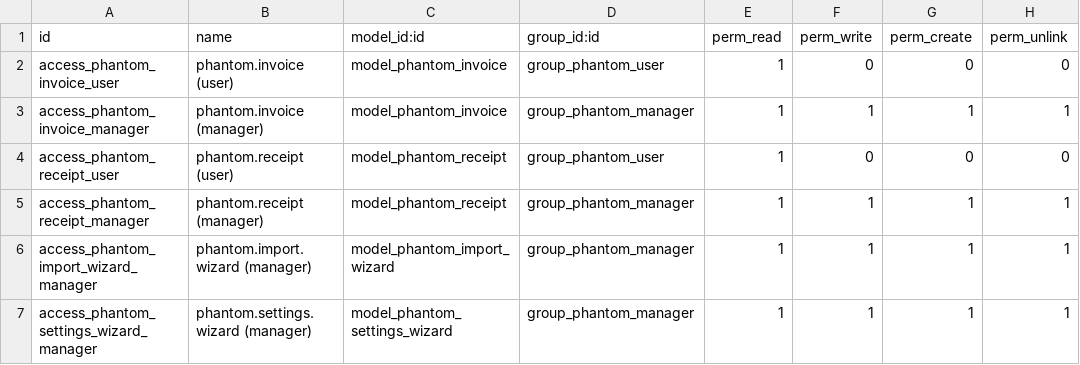
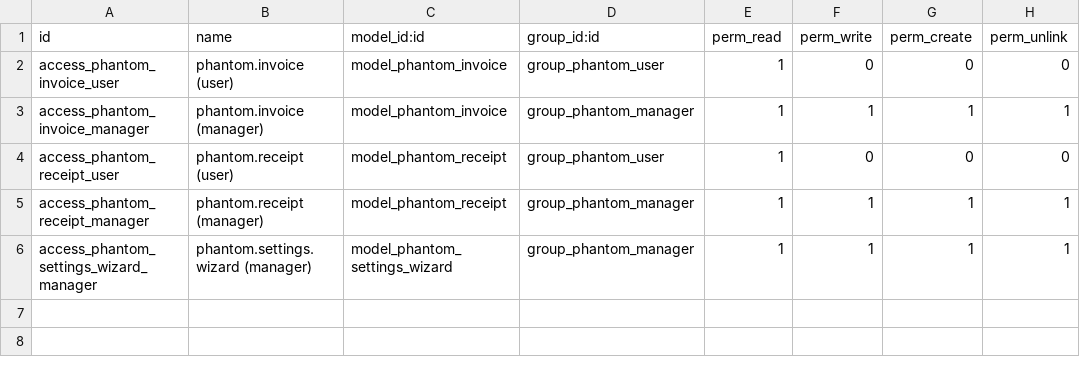
Before and after one commit to devzinapsia/phantom, a CSV file: phantom_connector/security/ir.model.access.csv, drawn as a sheet; the diff names each change by its address in the sheet, - before the commit and + after, or states it on an @@ line.

```diff
--- a/phantom_connector/security/ir.model.access.csv
+++ b/phantom_connector/security/ir.model.access.csv
-row 6: access_phantom_import_wizard_manager | phantom.import.wizard (manager) | model_phantom_import_wizard | group_phantom_manager | 1 | 1 | 1 | 1
```
Also changed, not shown: 14 other files.
